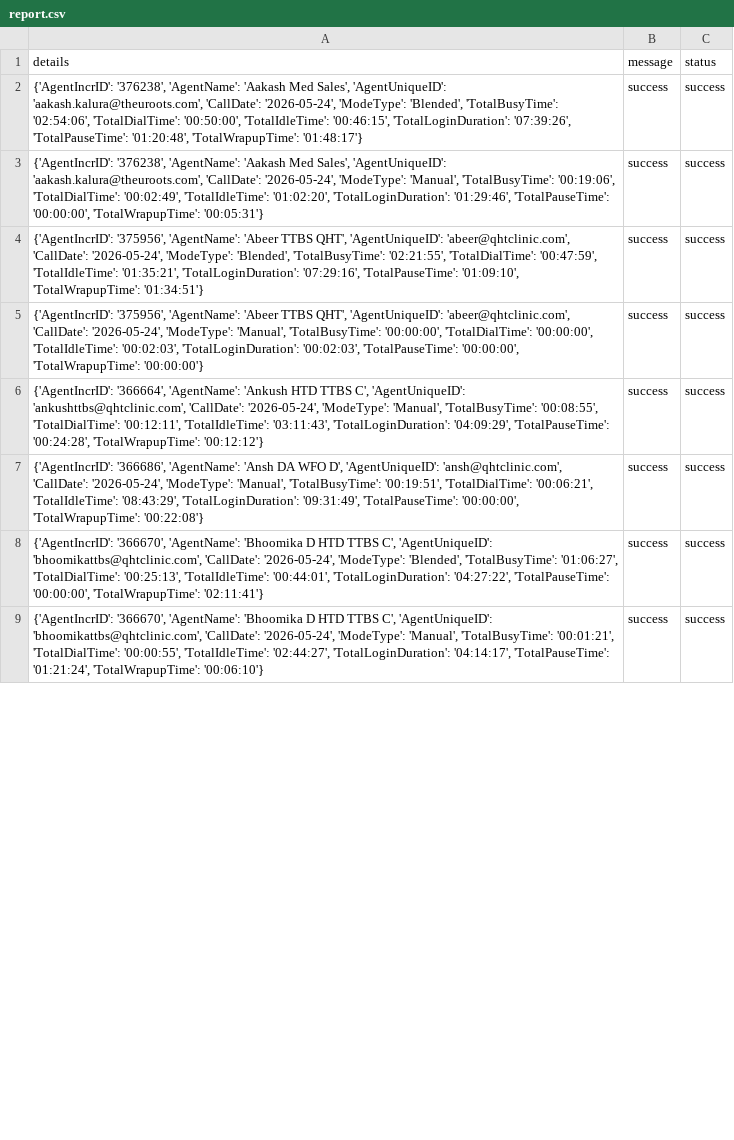
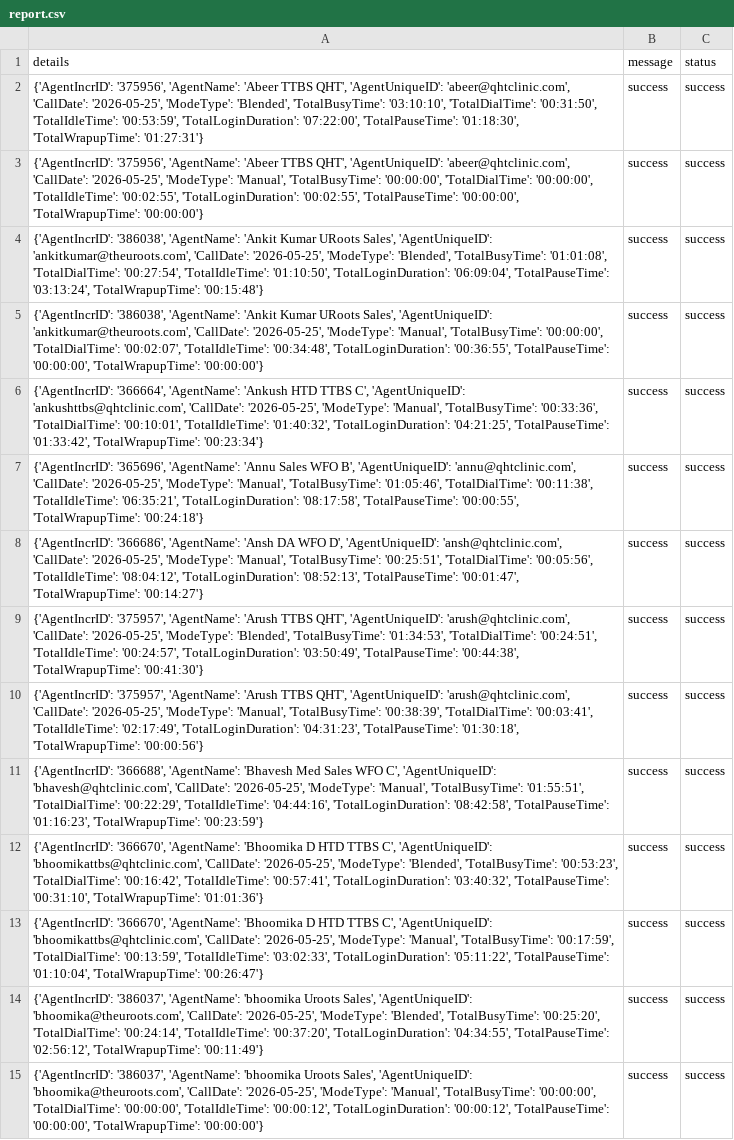
Before and after one commit to John-Cena-DEV/ozonetel_agents, a CSV file: report.csv, drawn as a sheet; only a part is shown; addresses are those after the commit; the diff covers the shown part only; the diff names each change by its address in the sheet, - before the commit and + after, or states it on an @@ line.

```diff
--- a/report.csv
+++ b/report.csv
-A2 (details): {'AgentIncrID': '376238', 'AgentName': 'Aakash Med Sales', 'AgentUniqueID': 'aakash.kalura@theuroots.com', 'CallDate': '2026-05-24', 'ModeType': 'Blended', 'TotalBusyTime': '02:54:06', 'TotalDialTime': '00:50:00', 'TotalIdleTime': '00:46:15', 'TotalLoginDuration': '07:39:26', 'TotalPauseTime': '01:20:48', 'TotalWrapupTime': '01:48:17'}
+A2 (details): {'AgentIncrID': '375956', 'AgentName': 'Abeer TTBS QHT', 'AgentUniqueID': 'abeer@qhtclinic.com', 'CallDate': '2026-05-25', 'ModeType': 'Blended', 'TotalBusyTime': '03:10:10', 'TotalDialTime': '00:31:50', 'TotalIdleTime': '00:53:59', 'TotalLoginDuration': '07:22:00', 'TotalPauseTime': '01:18:30', 'TotalWrapupTime': '01:27:31'}
-A3 (details): {'AgentIncrID': '376238', 'AgentName': 'Aakash Med Sales', 'AgentUniqueID': 'aakash.kalura@theuroots.com', 'CallDate': '2026-05-24', 'ModeType': 'Manual', 'TotalBusyTime': '00:19:06', 'TotalDialTime': '00:02:49', 'TotalIdleTime': '01:02:20', 'TotalLoginDuration': '01:29:46', 'TotalPauseTime': '00:00:00', 'TotalWrapupTime': '00:05:31'}
+A3 (details): {'AgentIncrID': '375956', 'AgentName': 'Abeer TTBS QHT', 'AgentUniqueID': 'abeer@qhtclinic.com', 'CallDate': '2026-05-25', 'ModeType': 'Manual', 'TotalBusyTime': '00:00:00', 'TotalDialTime': '00:00:00', 'TotalIdleTime': '00:02:55', 'TotalLoginDuration': '00:02:55', 'TotalPauseTime': '00:00:00', 'TotalWrapupTime': '00:00:00'}
-A4 (details): {'AgentIncrID': '375956', 'AgentName': 'Abeer TTBS QHT', 'AgentUniqueID': 'abeer@qhtclinic.com', 'CallDate': '2026-05-24', 'ModeType': 'Blended', 'TotalBusyTime': '02:21:55', 'TotalDialTime': '00:47:59', 'TotalIdleTime': '01:35:21', 'TotalLoginDuration': '07:29:16', 'TotalPauseTime': '01:09:10', 'TotalWrapupTime': '01:34:51'}
+A4 (details): {'AgentIncrID': '386038', 'AgentName': 'Ankit Kumar URoots Sales', 'AgentUniqueID': 'ankitkumar@theuroots.com', 'CallDate': '2026-05-25', 'ModeType': 'Blended', 'TotalBusyTime': '01:01:08', 'TotalDialTime': '00:27:54', 'TotalIdleTime': '01:10:50', 'TotalLoginDuration': '06:09:04', 'TotalPauseTime': '03:13:24', 'TotalWrapupTime': '00:15:48'}
-A5 (details): {'AgentIncrID': '375956', 'AgentName': 'Abeer TTBS QHT', 'AgentUniqueID': 'abeer@qhtclinic.com', 'CallDate': '2026-05-24', 'ModeType': 'Manual', 'TotalBusyTime': '00:00:00', 'TotalDialTime': '00:00:00', 'TotalIdleTime': '00:02:03', 'TotalLoginDuration': '00:02:03', 'TotalPauseTime': '00:00:00',…
+A5 (details): {'AgentIncrID': '386038', 'AgentName': 'Ankit Kumar URoots Sales', 'AgentUniqueID': 'ankitkumar@theuroots.com', 'CallDate': '2026-05-25', 'ModeType': 'Manual', 'TotalBusyTime': '00:00:00', 'TotalDialTime': '00:02:07', 'TotalIdleTime': '00:34:48', 'TotalLoginDuration': '00:36:55', 'TotalPauseTime': '00:00:00',…
-A6 (details): …'ankushttbs@qhtclinic.com', 'CallDate': '2026-05-24', 'ModeType': 'Manual', 'TotalBusyTime': '00:08:55', 'TotalDialTime': '00:12:11', 'TotalIdleTime': '03:11:43', 'TotalLoginDuration': '04:09:29', 'TotalPauseTime': '00:24:28', 'TotalWrapupTime': '00:12:12'}
+A6 (details): …'ankushttbs@qhtclinic.com', 'CallDate': '2026-05-25', 'ModeType': 'Manual', 'TotalBusyTime': '00:33:36', 'TotalDialTime': '00:10:01', 'TotalIdleTime': '01:40:32', 'TotalLoginDuration': '04:21:25', 'TotalPauseTime': '01:33:42', 'TotalWrapupTime': '00:23:34'}
+row 7: {'AgentIncrID': '365696', 'AgentName': 'Annu Sales WFO B', 'AgentUniqueID': 'annu@qhtclinic.com', 'CallDate': '2026-05-25', 'ModeType': 'Manual', 'TotalBusyTime': '01:05:46', 'TotalDialTime': '00:11:38', 'TotalIdleTime': '06:35:21', 'TotalLoginDuration': '08:17:58', 'TotalPauseTime': '00:00:55', 'TotalWrapupTime': '00:24:18'} | success | success
-A8 (details): …'ansh@qhtclinic.com', 'CallDate': '2026-05-24', 'ModeType': 'Manual', 'TotalBusyTime': '00:19:51', 'TotalDialTime': '00:06:21', 'TotalIdleTime': '08:43:29', 'TotalLoginDuration': '09:31:49', 'TotalPauseTime': '00:00:00', 'TotalWrapupTime': '00:22:08'}
+A8 (details): …'ansh@qhtclinic.com', 'CallDate': '2026-05-25', 'ModeType': 'Manual', 'TotalBusyTime': '00:25:51', 'TotalDialTime': '00:05:56', 'TotalIdleTime': '08:04:12', 'TotalLoginDuration': '08:52:13', 'TotalPauseTime': '00:01:47', 'TotalWrapupTime': '00:14:27'}
+row 9: {'AgentIncrID': '375957', 'AgentName': 'Arush TTBS QHT', 'AgentUniqueID': 'arush@qhtclinic.com', 'CallDate': '2026-05-25', 'ModeType': 'Blended', 'TotalBusyTime': '01:34:53', 'TotalDialTime': '00:24:51', 'TotalIdleTime': '00:24:57', 'TotalLoginDuration': '03:50:49', 'TotalPauseTime': '00:44:38', 'TotalWrapupTime': '00:41:30'} | success | success
+row 10: {'AgentIncrID': '375957', 'AgentName': 'Arush TTBS QHT', 'AgentUniqueID': 'arush@qhtclinic.com', 'CallDate': '2026-05-25', 'ModeType': 'Manual', 'TotalBusyTime': '00:38:39', 'TotalDialTime': '00:03:41', 'TotalIdleTime': '02:17:49', 'TotalLoginDuration': '04:31:23', 'TotalPauseTime': '01:30:18', 'TotalWrapupTime': '00:00:56'} | success | success
+row 11: {'AgentIncrID': '366688', 'AgentName': 'Bhavesh Med Sales WFO C', 'AgentUniqueID': 'bhavesh@qhtclinic.com', 'CallDate': '2026-05-25', 'ModeType': 'Manual', 'TotalBusyTime': '01:55:51', 'TotalDialTime': '00:22:29', 'TotalIdleTime': '04:44:16', 'TotalLoginDuration': '08:42:58', 'TotalPauseTime': '01:16:23', 'TotalWrapupTime': '00:23:59'} | success | success
-A12 (details): …'bhoomikattbs@qhtclinic.com', 'CallDate': '2026-05-24', 'ModeType': 'Blended', 'TotalBusyTime': '01:06:27', 'TotalDialTime': '00:25:13', 'TotalIdleTime': '00:44:01', 'TotalLoginDuration': '04:27:22', 'TotalPauseTime': '00:00:00', 'TotalWrapupTime': '02:11:41'}
+A12 (details): …'bhoomikattbs@qhtclinic.com', 'CallDate': '2026-05-25', 'ModeType': 'Blended', 'TotalBusyTime': '00:53:23', 'TotalDialTime': '00:16:42', 'TotalIdleTime': '00:57:41', 'TotalLoginDuration': '03:40:32', 'TotalPauseTime': '00:31:10', 'TotalWrapupTime': '01:01:36'}
-A13 (details): …'bhoomikattbs@qhtclinic.com', 'CallDate': '2026-05-24', 'ModeType': 'Manual', 'TotalBusyTime': '00:01:21', 'TotalDialTime': '00:00:55', 'TotalIdleTime': '02:44:27', 'TotalLoginDuration': '04:14:17', 'TotalPauseTime': '01:21:24', 'TotalWrapupTime': '00:06:10'}
+A13 (details): …'bhoomikattbs@qhtclinic.com', 'CallDate': '2026-05-25', 'ModeType': 'Manual', 'TotalBusyTime': '00:17:59', 'TotalDialTime': '00:13:59', 'TotalIdleTime': '03:02:33', 'TotalLoginDuration': '05:11:22', 'TotalPauseTime': '01:10:04', 'TotalWrapupTime': '00:26:47'}
+row 14: {'AgentIncrID': '386037', 'AgentName': 'bhoomika Uroots Sales', 'AgentUniqueID': 'bhoomika@theuroots.com', 'CallDate': '2026-05-25', 'ModeType': 'Blended', 'TotalBusyTime': '00:25:20', 'TotalDialTime': '00:24:14', 'TotalIdleTime': '00:37:20', 'TotalLoginDuration': '04:34:55', 'TotalPauseTime': '02:56:12', 'TotalWrapupTime': '00:11:49'} | success | success
+row 15: {'AgentIncrID': '386037', 'AgentName': 'bhoomika Uroots Sales', 'AgentUniqueID': 'bhoomika@theuroots.com', 'CallDate': '2026-05-25', 'ModeType': 'Manual', 'TotalBusyTime': '00:00:00', 'TotalDialTime': '00:00:00', 'TotalIdleTime': '00:00:12', 'TotalLoginDuration': '00:00:12', 'TotalPauseTime': '00:00:00', 'TotalWrapupTime': '00:00:00'} | success | success
```
Also changed, not shown: 10 added rows and 25 edited cells elsewhere in this file.
